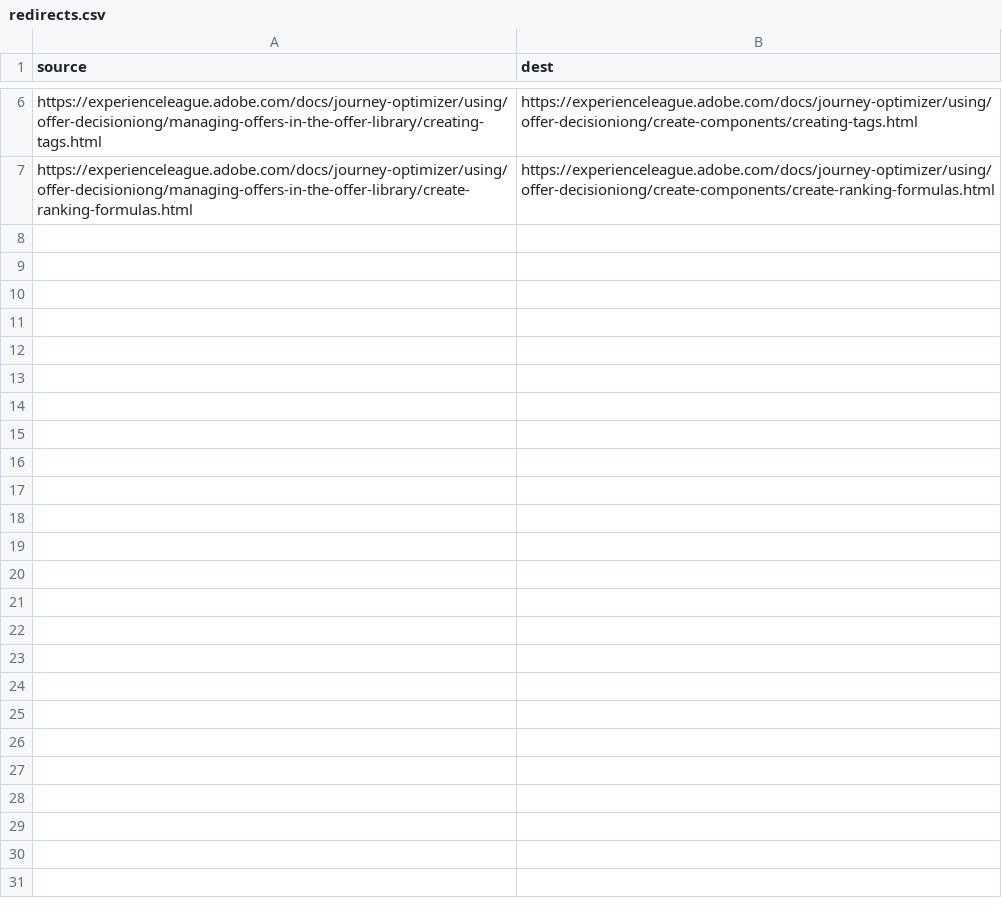
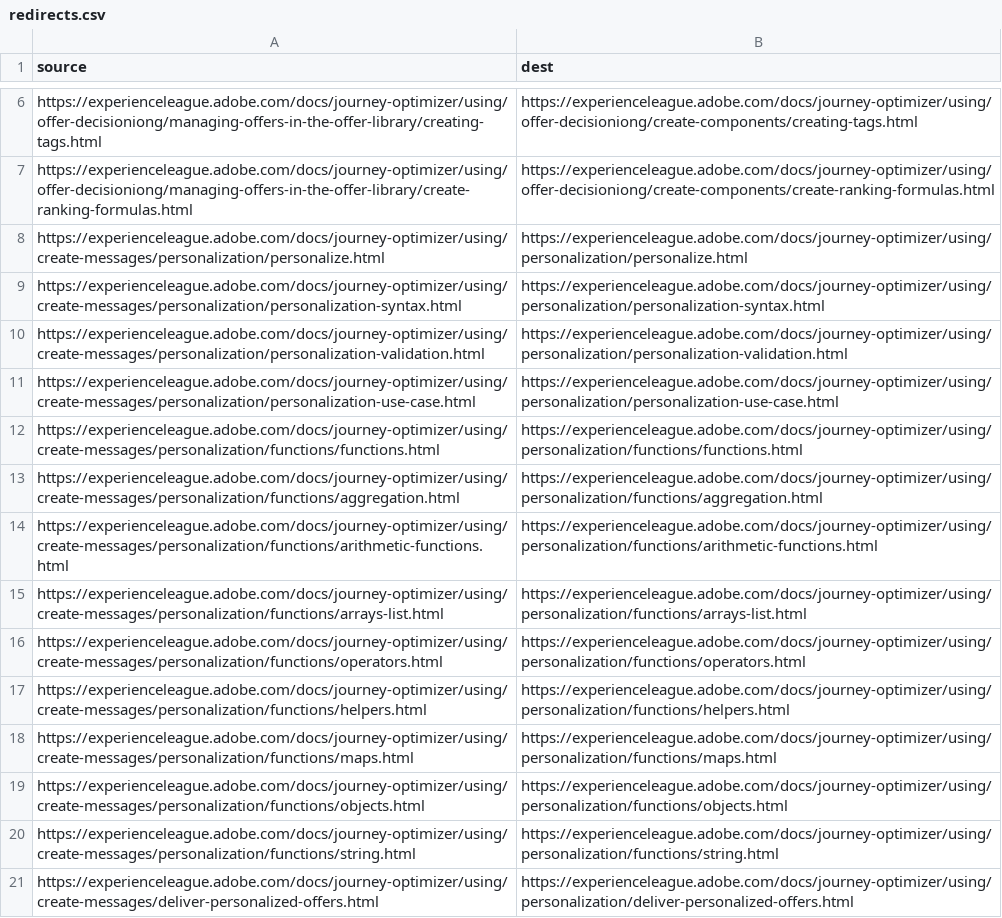
Before and after one commit to AdobeDocs/journey-optimizer.sv-SE, a CSV file: redirects.csv, drawn as a sheet; only a part is shown, gaps mark what is left out; the diff names each change by its address in the sheet, - before the commit and + after, or states it on an @@ line.

Commit message:
Updating Old File for core commit 352c151e663d107963530102d6ccdc9381ac4ce5

```diff
--- a/redirects.csv
+++ b/redirects.csv
+row 8: https://experienceleague.adobe.com/docs/journey-optimizer/using/create-messages/personalization/personalize.html | https://experienceleague.adobe.com/docs/journey-optimizer/using/personalization/personalize.html
+row 9: https://experienceleague.adobe.com/docs/journey-optimizer/using/create-messages/personalization/personalization-syntax.html | https://experienceleague.adobe.com/docs/journey-optimizer/using/personalization/personalization-syntax.html
+row 10: https://experienceleague.adobe.com/docs/journey-optimizer/using/create-messages/personalization/personalization-validation.html | https://experienceleague.adobe.com/docs/journey-optimizer/using/personalization/personalization-validation.html
+row 11: https://experienceleague.adobe.com/docs/journey-optimizer/using/create-messages/personalization/personalization-use-case.html | https://experienceleague.adobe.com/docs/journey-optimizer/using/personalization/personalization-use-case.html
+row 12: https://experienceleague.adobe.com/docs/journey-optimizer/using/create-messages/personalization/functions/functions.html | https://experienceleague.adobe.com/docs/journey-optimizer/using/personalization/functions/functions.html
+row 13: https://experienceleague.adobe.com/docs/journey-optimizer/using/create-messages/personalization/functions/aggregation.html | https://experienceleague.adobe.com/docs/journey-optimizer/using/personalization/functions/aggregation.html
+row 14: https://experienceleague.adobe.com/docs/journey-optimizer/using/create-messages/personalization/functions/arithmetic-functions.html | https://experienceleague.adobe.com/docs/journey-optimizer/using/personalization/functions/arithmetic-functions.html
+row 15: https://experienceleague.adobe.com/docs/journey-optimizer/using/create-messages/personalization/functions/arrays-list.html | https://experienceleague.adobe.com/docs/journey-optimizer/using/personalization/functions/arrays-list.html
+row 16: https://experienceleague.adobe.com/docs/journey-optimizer/using/create-messages/personalization/functions/operators.html | https://experienceleague.adobe.com/docs/journey-optimizer/using/personalization/functions/operators.html
+row 17: https://experienceleague.adobe.com/docs/journey-optimizer/using/create-messages/personalization/functions/helpers.html | https://experienceleague.adobe.com/docs/journey-optimizer/using/personalization/functions/helpers.html
+row 18: https://experienceleague.adobe.com/docs/journey-optimizer/using/create-messages/personalization/functions/maps.html | https://experienceleague.adobe.com/docs/journey-optimizer/using/personalization/functions/maps.html
+row 19: https://experienceleague.adobe.com/docs/journey-optimizer/using/create-messages/personalization/functions/objects.html | https://experienceleague.adobe.com/docs/journey-optimizer/using/personalization/functions/objects.html
+row 20: https://experienceleague.adobe.com/docs/journey-optimizer/using/create-messages/personalization/functions/string.html | https://experienceleague.adobe.com/docs/journey-optimizer/using/personalization/functions/string.html
+row 21: https://experienceleague.adobe.com/docs/journey-optimizer/using/create-messages/deliver-personalized-offers.html | https://experienceleague.adobe.com/docs/journey-optimizer/using/personalization/deliver-personalized-offers.html
```
